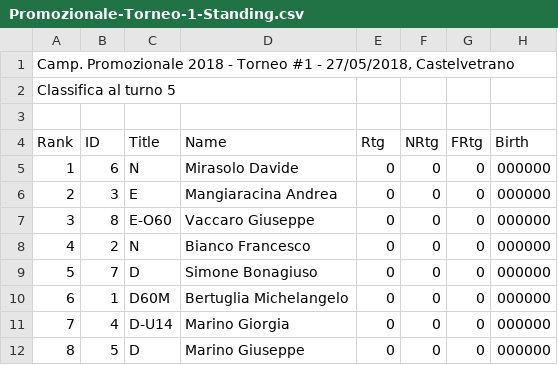
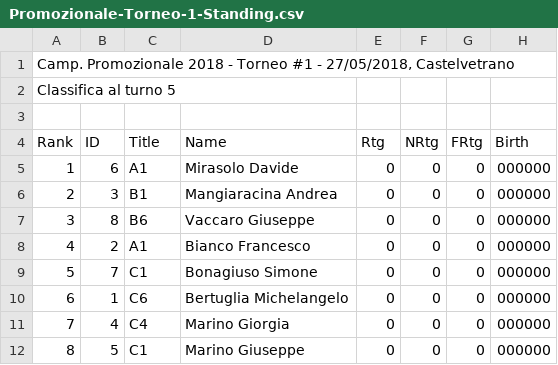
Before and after one commit to circolodelre/circolodelre.it, a CSV file: storage/csv/2018/Promozionale-Torneo-1-Standing.csv, drawn as a sheet; only a part is shown; the diff names each change by its address in the sheet, - before the commit and + after, or states it on an @@ line.

```diff
--- a/storage/csv/2018/Promozionale-Torneo-1-Standing.csv
+++ b/storage/csv/2018/Promozionale-Torneo-1-Standing.csv
-C5 (Title): N
+C5 (Title): A1
-C6 (Title): E
+C6 (Title): B1
-C7 (Title): E-O60
+C7 (Title): B6
-C8 (Title): N
+C8 (Title): A1
-C9 (Title): D
+C9 (Title): C1
-D9 (Name): Simone Bonagiuso
+D9 (Name): Bonagiuso Simone
-C10 (Title): D60M
+C10 (Title): C6
-C11 (Title): D-U14
+C11 (Title): C4
-C12 (Title): D
+C12 (Title): C1
```
Also changed, not shown: storage/csv/2018/Promozionale-Torneo-2-Standing.csv, storage/csv/2018/Promozionale-Torneo-3-Standing.csv, 7 other files.
